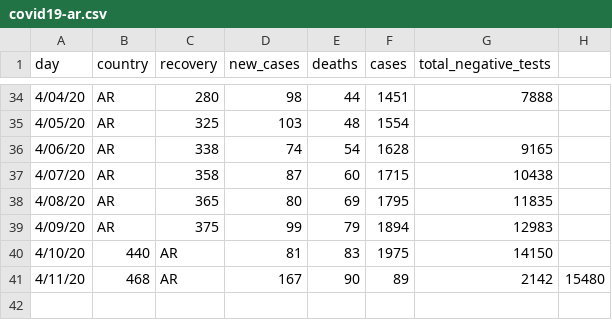
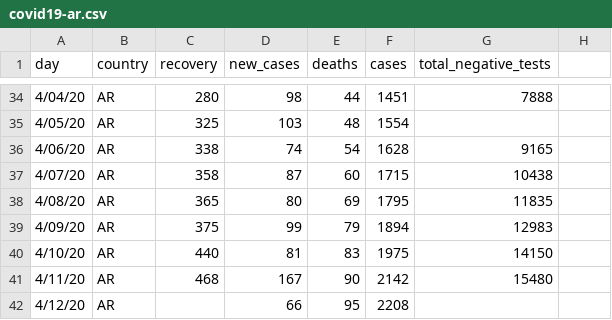
Before and after one commit to thedarsideofit/covid19-ar, a CSV file: covid19-ar.csv, drawn as a sheet; only a part is shown, gaps mark what is left out.

Commit message:
updated with 2020-04-12 evening report data

```diff
--- a/covid19-ar.csv
+++ b/covid19-ar.csv
@@ -39,3 +39,4 @@ day,country,recovery,new_cases,deaths,cases,total_negative_tests
 4/09/20,AR,375,99,79,1894,12983
-4/10/20,440,AR,81,83,1975,14150
-4/11/20,468,AR,167,90,89,2142,15480
+4/10/20,AR,440,81,83,1975,14150
+4/11/20,AR,468,167,90,2142,15480
+4/12/20,AR,,66,95,2208,
```
